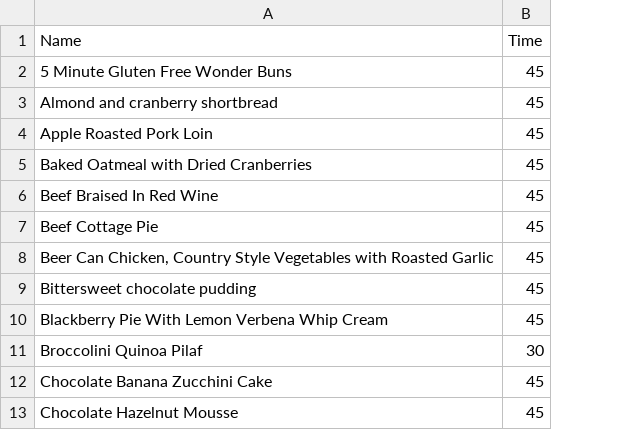
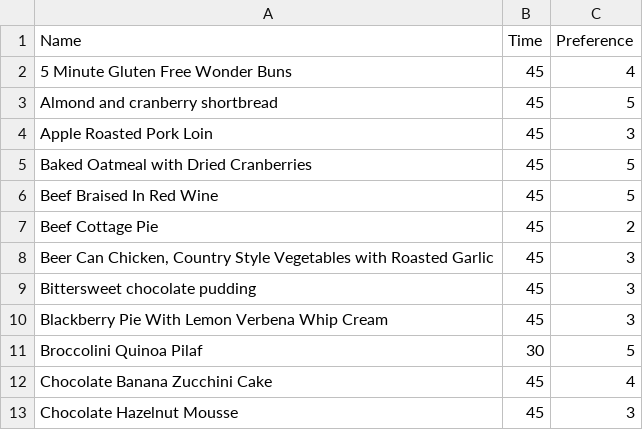
Before and after one commit to zli868/Dietary-planning, a CSV file: data/Recipe_Cost_Formalized.csv, drawn as a sheet; only a part is shown; the diff names each change by its address in the sheet, - before the commit and + after, or states it on an @@ line.

Commit message:
add the code of lP to generate the output. additionally, generate a randomly assigned preference to the recipe_cost table

```diff
--- a/data/Recipe_Cost_Formalized.csv
+++ b/data/Recipe_Cost_Formalized.csv
+column C (Preference), rows 2-13: 4 | 5 | 3 | 5 | 5 | 2 | 3 | 3 | 3 | 5 | 4 | 3
```
Also changed, not shown: 3 other files.
